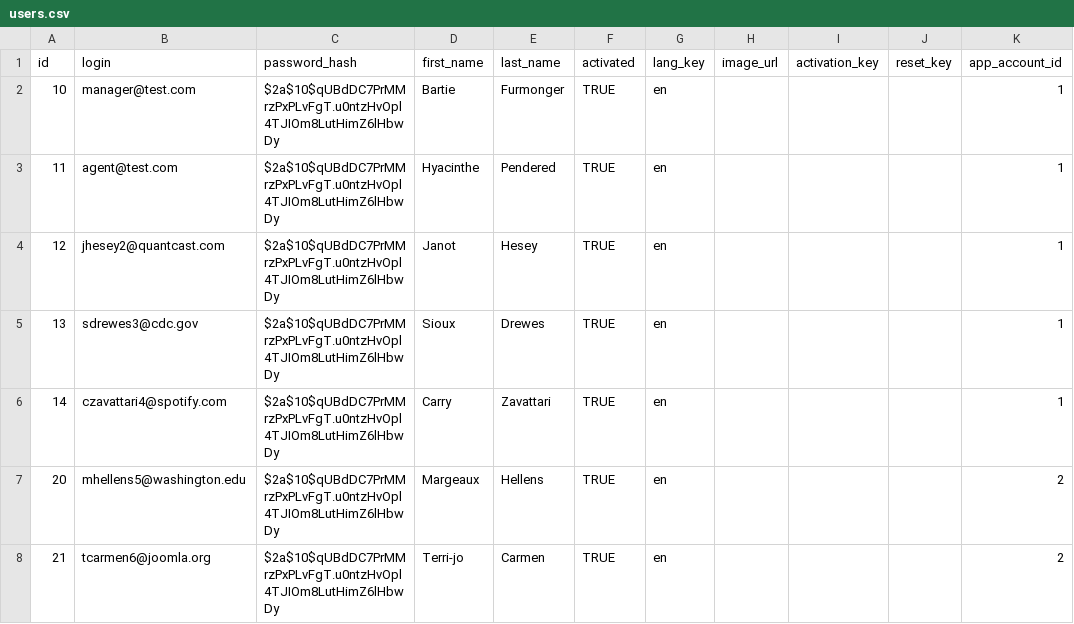
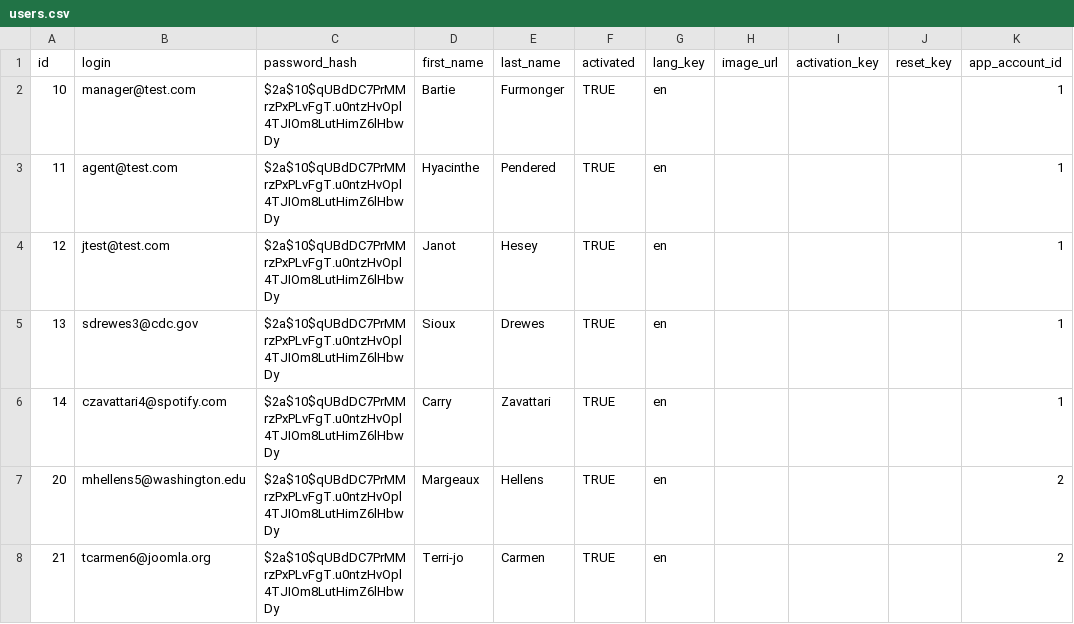
Before and after one commit to leadlet/leadlet-api, a CSV file: src/main/resources/config/liquibase/users.csv, drawn as a sheet; only a part is shown; the diff names each change by its address in the sheet, - before the commit and + after, or states it on an @@ line.

Commit message:
cleanup

```diff
--- a/src/main/resources/config/liquibase/users.csv
+++ b/src/main/resources/config/liquibase/users.csv
-B4 (login): jhesey2@quantcast.com
+B4 (login): jtest@test.com
```
